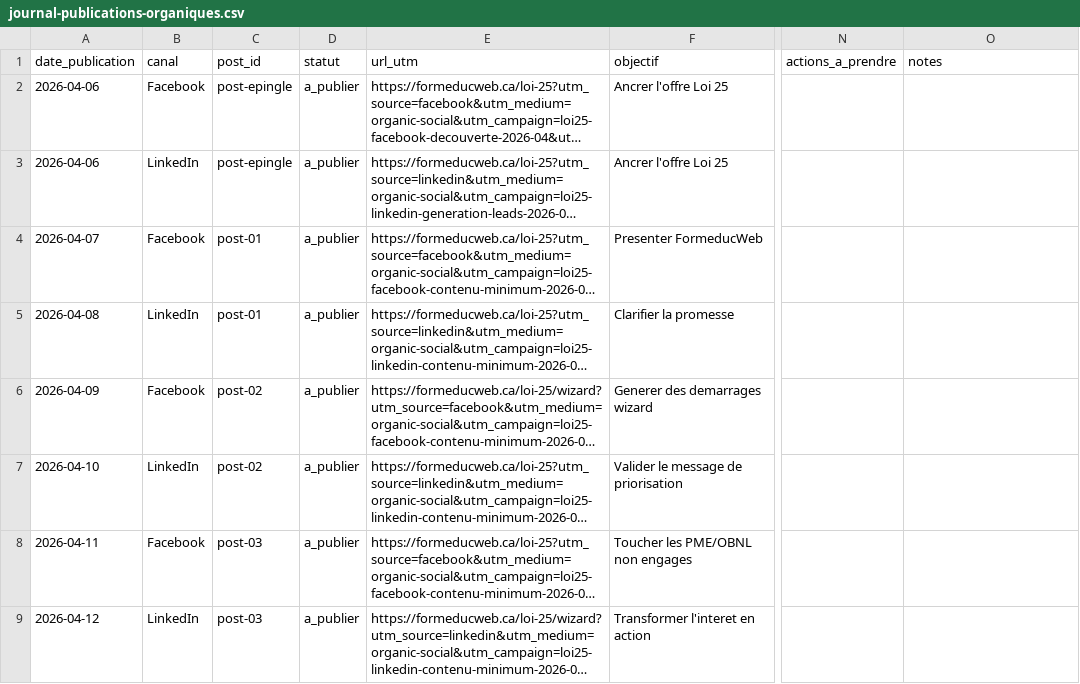
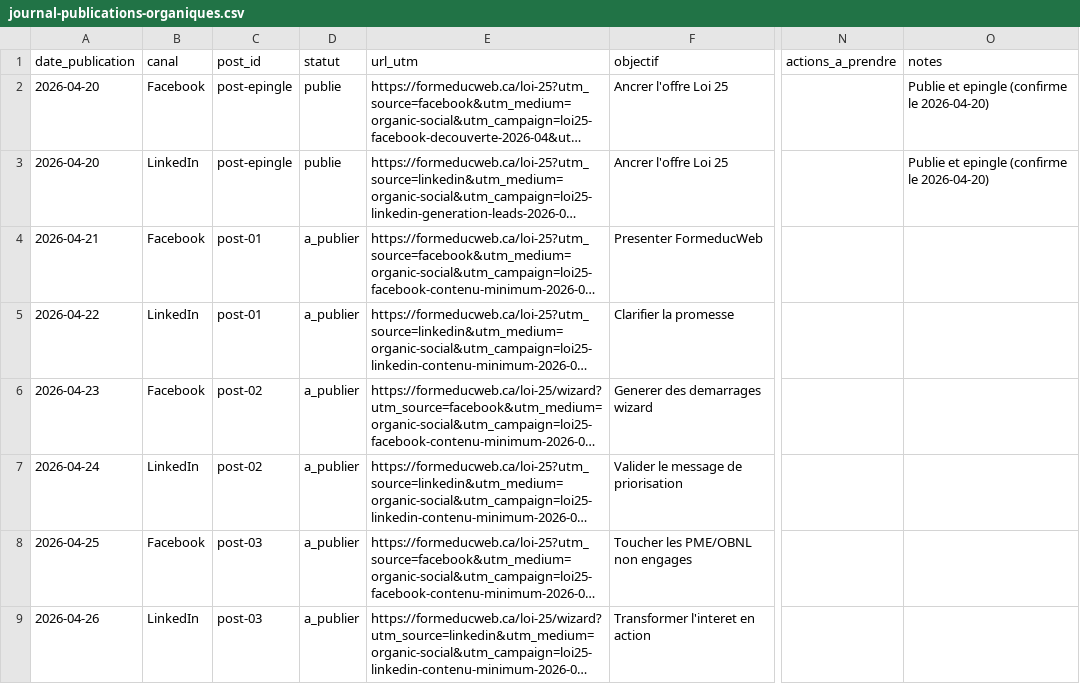
Before and after one commit to kerberosca/formeducweb, a CSV file: docs/marketing/organique/journal-publications-organiques.csv, drawn as a sheet; only a part is shown, gaps mark what is left out; long unchanged cells end in …; the diff names each change by its address in the sheet, - before the commit and + after, or states it on an @@ line.

Commit message:
Add attribution tracking pipeline, contact request storage, and marketing rollout updates

```diff
--- a/docs/marketing/organique/journal-publications-organiques.csv
+++ b/docs/marketing/organique/journal-publications-organiques.csv
-A2:A3 (date_publication): 2026-04-06
+A2:A3 (date_publication): 2026-04-20
-D2:D3 (statut): a_publier
+D2:D3 (statut): publie
-O2:O3 (notes): (empty)
+O2:O3 (notes): Publie et epingle (confirme le 2026-04-20)
-A4 (date_publication): 2026-04-07
+A4 (date_publication): 2026-04-21
-A5 (date_publication): 2026-04-08
+A5 (date_publication): 2026-04-22
-A6 (date_publication): 2026-04-09
+A6 (date_publication): 2026-04-23
-A7 (date_publication): 2026-04-10
+A7 (date_publication): 2026-04-24
-A8 (date_publication): 2026-04-11
+A8 (date_publication): 2026-04-25
-A9 (date_publication): 2026-04-12
+A9 (date_publication): 2026-04-26
```
Also changed, not shown: docs/marketing/mesure/loi25_suivi_kpi_hebdo.csv, 25 other files.
